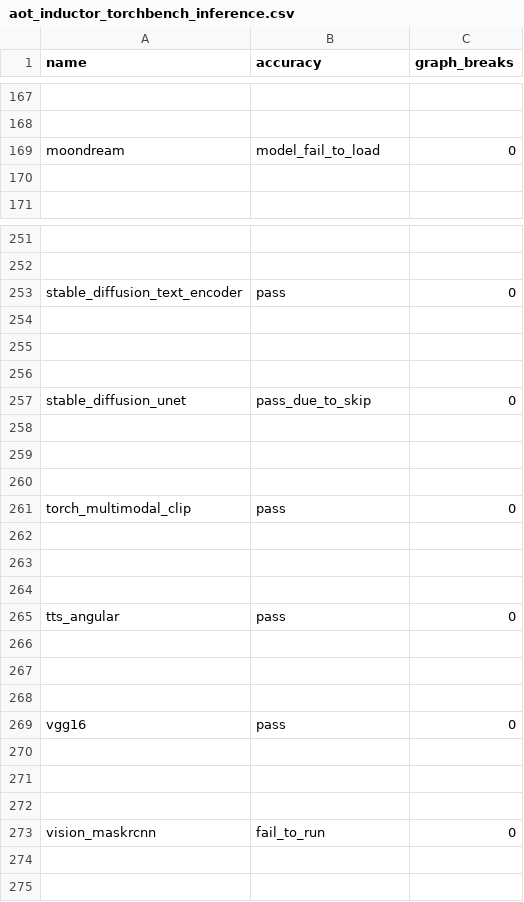
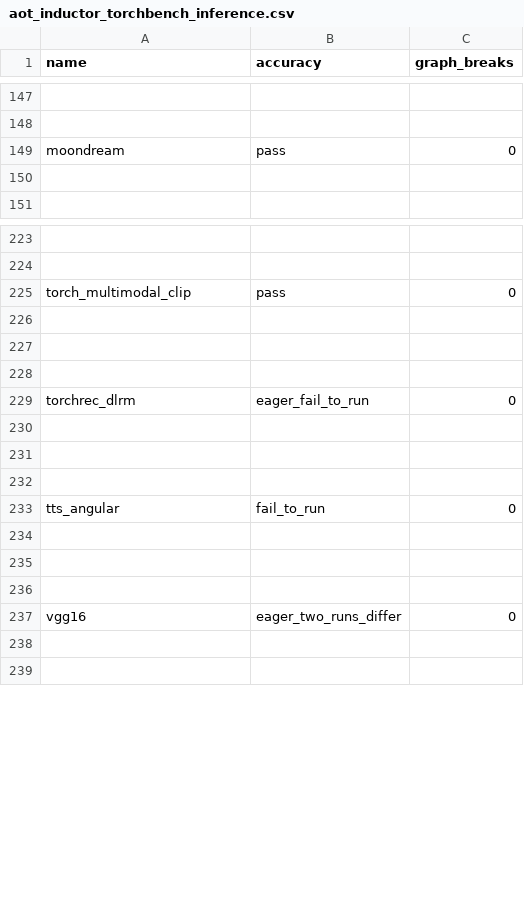
Before and after one commit to jizhuoran/EasyFHE, a CSV file: benchmarks/dynamo/ci_expected_accuracy/rocm/aot_inductor_torchbench_inference.csv, drawn as a sheet; only a part is shown, gaps mark what is left out; removed rows and columns are numbered as before the commit, all else as after; the diff covers the shown part only; the diff names each change by its address in the sheet, - before the commit and + after, or states it on an @@ line.

Commit message:
[ci] Update expected result files for rocm (#170072)
Summary: Updated by running "python benchmarks/dynamo/ci_expected_accuracy/update_expected.py 36ec1e3b1d51708706207acc52d27f72f57ec966".

Pull Request resolved: https://github.com/pytorch/pytorch/pull/170072
Approved by: https://github.com/jataylo, https://github.com/jeffdaily

```diff
--- a/benchmarks/dynamo/ci_expected_accuracy/rocm/aot_inductor_torchbench_inference.csv
+++ b/benchmarks/dynamo/ci_expected_accuracy/rocm/aot_inductor_torchbench_inference.csv
-B149 (accuracy): model_fail_to_load
+B149 (accuracy): pass
-row 253: stable_diffusion_text_encoder | pass | 0
-row 254: (empty)
-row 255: (empty)
-row 256: (empty)
-row 257: stable_diffusion_unet | pass_due_to_skip | 0
-row 258: (empty)
-row 259: (empty)
-row 260: (empty)
-row 265: tts_angular | pass | 0
@@ row 5 moved to row 229: torchrec_dlrm @@
-row 269: vgg16 | pass | 0
+row 233: tts_angular | fail_to_run | 0
-row 273: vision_maskrcnn | fail_to_run | 0
+row 237: vgg16 | eager_two_runs_differ | 0
```
Also changed, not shown: 27 removed rows and 1 edited cell elsewhere in this file, benchmarks/dynamo/ci_expected_accuracy/rocm/aot_eager_timm_inference.csv, benchmarks/dynamo/ci_expected_accuracy/rocm/aot_eager_timm_training.csv, 18 other files.
